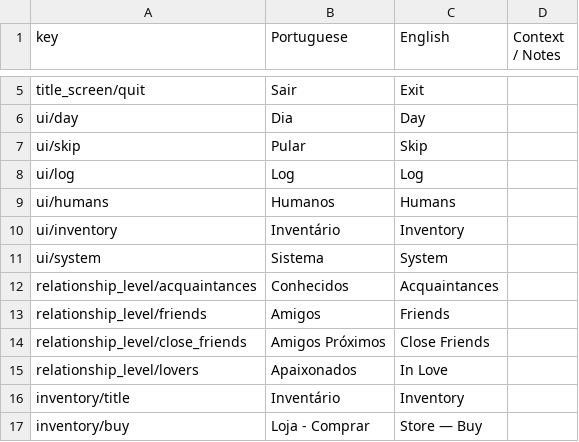
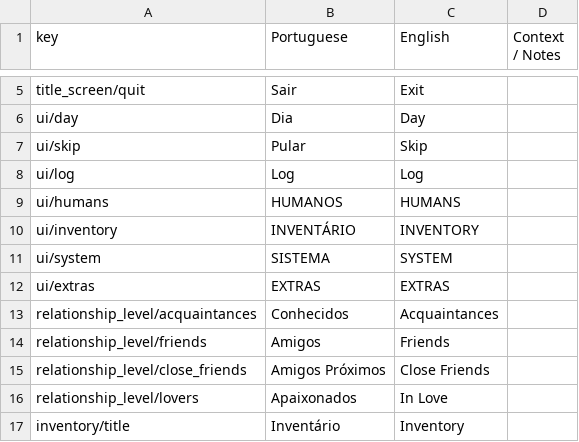
Before and after one commit to renanssba/XCore, a CSV file: Assets/Resources/Data/Game Text - Translated.csv, drawn as a sheet; only a part is shown, gaps mark what is left out; the shorter side is filled out with more unchanged rows.

```diff
--- a/Assets/Resources/Data/Game Text - Translated.csv
+++ b/Assets/Resources/Data/Game Text - Translated.csv
@@ -8,5 +8,6 @@ ui/skip,Pular,Skip,
 ui/log,Log,Log,
-ui/humans,Humanos,Humans,
-ui/inventory,Inventário,Inventory,
-ui/system,Sistema,System,
+ui/humans,HUMANOS,HUMANS,
+ui/inventory,INVENTÁRIO,INVENTORY,
+ui/system,SISTEMA,SYSTEM,
+ui/extras,EXTRAS,EXTRAS,
 relationship_level/acquaintances,Conhecidos,Acquaintances,
```
Also changed, not shown: 7 other files.
